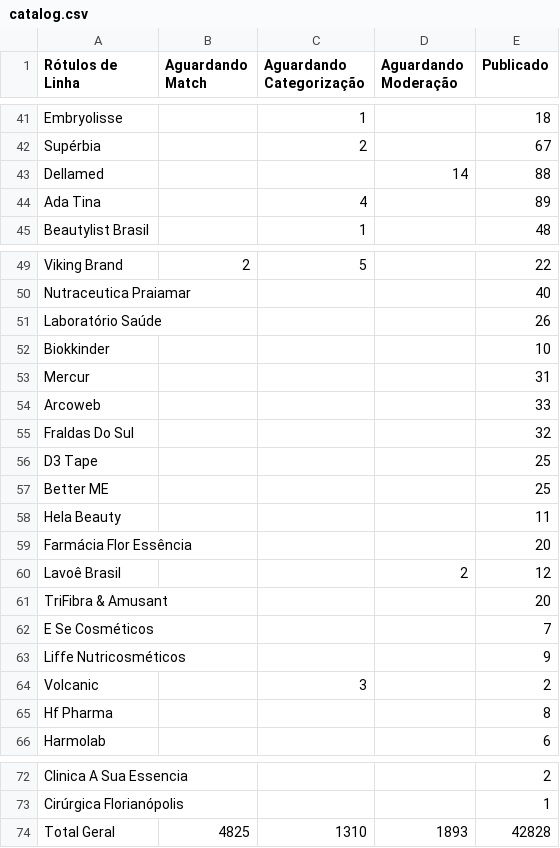
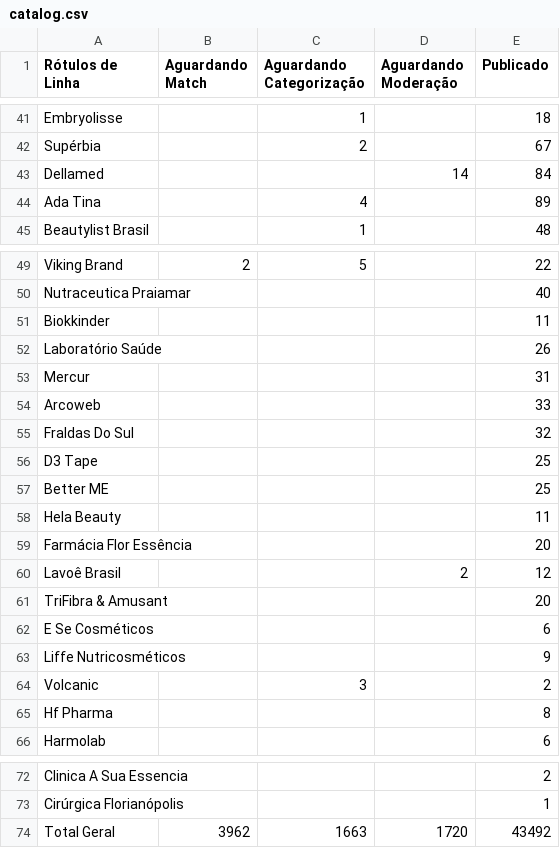
Before and after one commit to panvelinfinita/csv, a CSV file: catalog.csv, drawn as a sheet; only a part is shown, gaps mark what is left out; the diff covers the shown part only.

```diff
--- a/catalog.csv
+++ b/catalog.csv
@@ -43 +43 @@ Supérbia,,2,,67
-Dellamed,,,14,88
+Dellamed,,,14,84		
@@ -50,0 +51 @@ Nutraceutica Praiamar,,,,40
+Biokkinder,,,,11		
@@ -52 +52,0 @@ Laboratório Saúde,,,,26
-Biokkinder,,,,10
@@ -62 +62 @@ TriFibra & Amusant,,,,20
-E Se Cosméticos,,,,7
+E Se Cosméticos,,,,6		
@@ -74 +74 @@ Cirúrgica Florianópolis,,,,1
-Total Geral,4825,1310,1893,42828
+Total Geral,3962,1663,1720,43492		
```
Also changed, not shown: 2 added rows, 2 removed rows and 49 edited cells elsewhere in this file.
